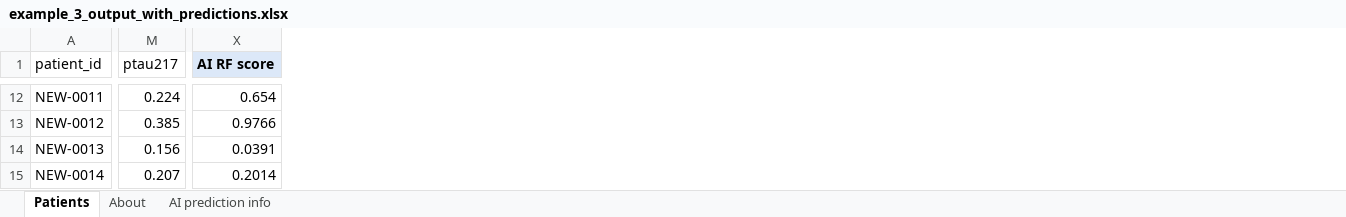
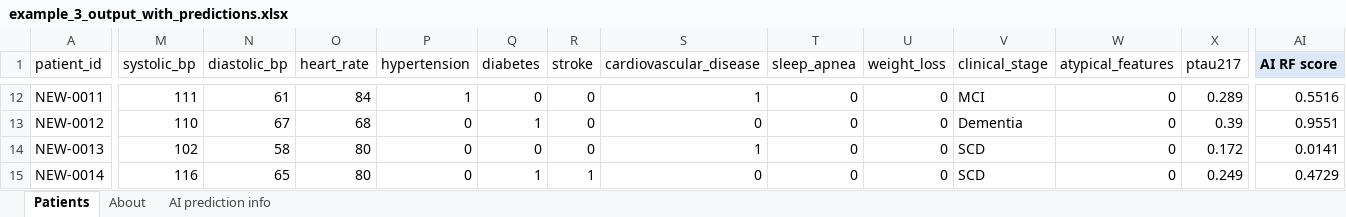
Before and after one commit to redspawner/Random_Forest_Project, an Excel workbook: examples/example_3_output_with_predictions.xlsx, sheet Patients, drawn as a sheet; only a part is shown, gaps mark what is left out; values as stored, in another font and other column widths than the file's, no borders; addresses are those after the commit; the diff covers the shown part only; the diff names each change by its address in the sheet, - before the commit and + after, or states it on an @@ line.

```diff
--- a/examples/example_3_output_with_predictions.xlsx (sheet Patients)
+++ b/examples/example_3_output_with_predictions.xlsx (sheet Patients)
+column M (systolic_bp), rows 12-15: 111 | 110 | 102 | 116
+column N (diastolic_bp), rows 12-15: 61 | 67 | 58 | 65
+column O (heart_rate), rows 12-15: 84 | 68 | 80 | 80
+column P (hypertension), rows 12-15: 1 | 0 | 0 | 0
+column Q (diabetes), rows 12-15: 0 | 1 | 0 | 1
+column R (stroke), rows 12-15: 0 | 0 | 0 | 1
+column S (cardiovascular_disease), rows 12-15: 1 | 0 | 1 | 0
+column T (sleep_apnea), rows 12-15: all 0
+column U (weight_loss), rows 12-15: all 0
+column V (clinical_stage), rows 12-15: MCI | Dementia | SCD | SCD
+column W (atypical_features), rows 12-15: all 0
-X12 (ptau217): 0.224
+X12 (ptau217): 0.289
-AI12 (AI RF score): 0.654
+AI12 (AI RF score): 0.5516
-X13 (ptau217): 0.385
+X13 (ptau217): 0.39
-AI13 (AI RF score): 0.9766
+AI13 (AI RF score): 0.9551
-X14 (ptau217): 0.156
+X14 (ptau217): 0.172
-AI14 (AI RF score): 0.0391
+AI14 (AI RF score): 0.0141
-X15 (ptau217): 0.207
+X15 (ptau217): 0.249
-AI15 (AI RF score): 0.2014
+AI15 (AI RF score): 0.4729
```
Also changed, not shown: 2 added rows, 2 removed rows, 329 edited cells and cell formats elsewhere in this sheet, sheet AI prediction info, data/default_training/synthetic_training_dataset.xlsx, data/synthetic/synthetic_new_patients.xlsx, 28 other files.
